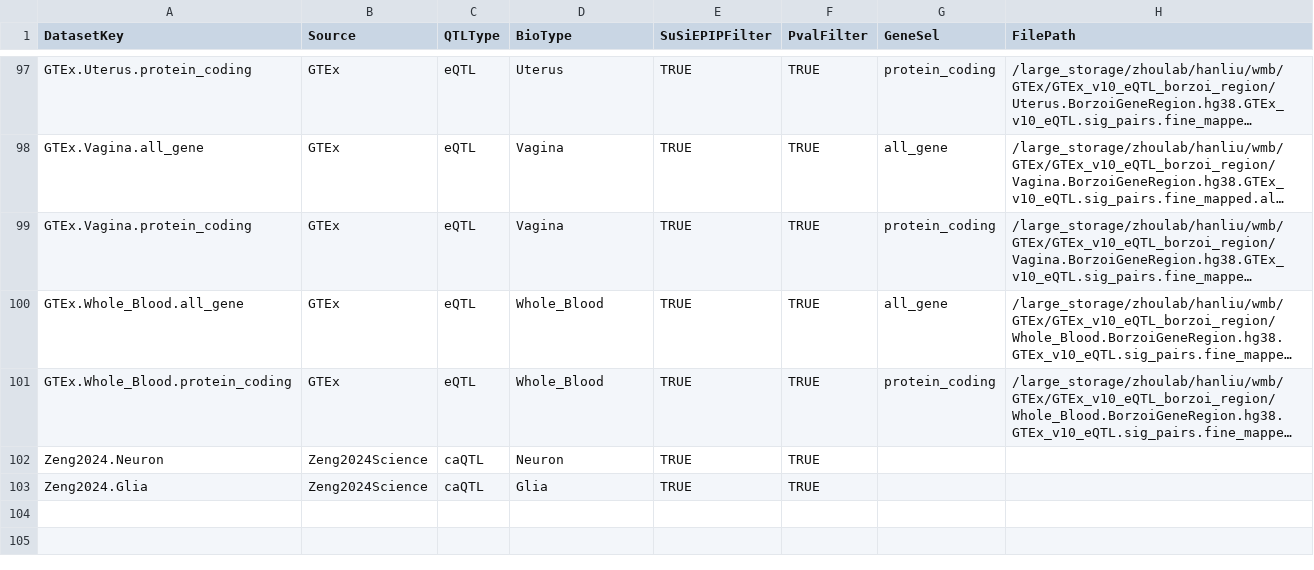
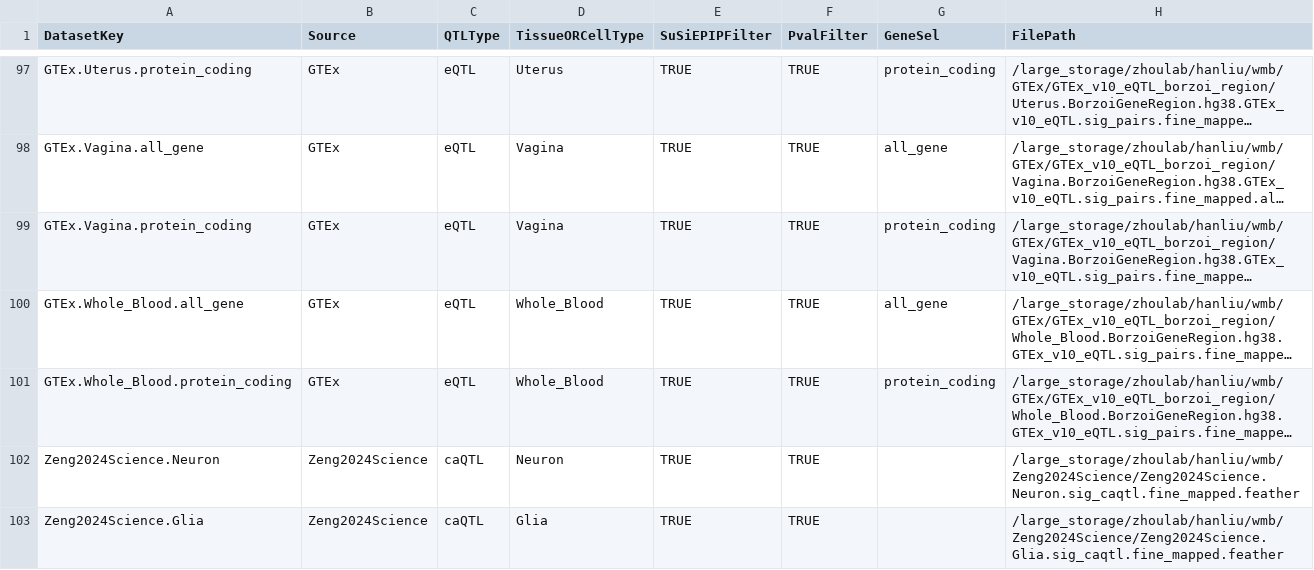
Before and after one commit to liuhlab/bolerodata, a TSV file: src/bolerodata/data/qtl_collection.tsv, drawn as a sheet; only a part is shown, gaps mark what is left out; long unchanged cells end in …; the diff names each change by its address in the sheet, - before the commit and + after, or states it on an @@ line.

```diff
--- a/src/bolerodata/data/qtl_collection.tsv
+++ b/src/bolerodata/data/qtl_collection.tsv
-D1: BioType
+D1: TissueORCellType
-A102 (DatasetKey): Zeng2024.Neuron
+A102 (DatasetKey): Zeng2024Science.Neuron
-H102 (FilePath): (empty)
+H102 (FilePath): /large_storage/zhoulab/hanliu/wmb/Zeng2024Science/Zeng2024Science.Neuron.sig_caqtl.fine_mapped.feather
-A103 (DatasetKey): Zeng2024.Glia
+A103 (DatasetKey): Zeng2024Science.Glia
-H103 (FilePath): (empty)
+H103 (FilePath): /large_storage/zhoulab/hanliu/wmb/Zeng2024Science/Zeng2024Science.Glia.sig_caqtl.fine_mapped.feather
```
Also changed, not shown: 1 other file.
